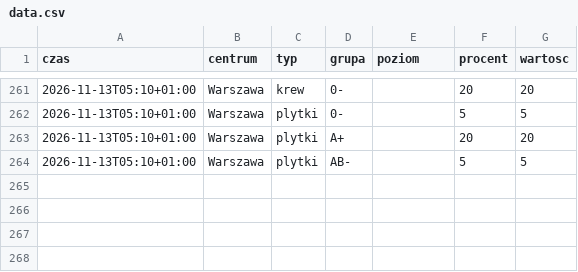
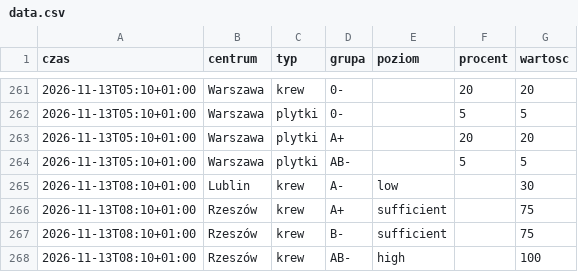
Before and after one commit to mrzeczko/zapasy-krwi, a CSV file: data.csv, drawn as a sheet; only a part is shown, gaps mark what is left out; the diff names each change by its address in the sheet, - before the commit and + after, or states it on an @@ line.

```diff
--- a/data.csv
+++ b/data.csv
+row 265: 2026-11-13T08:10+01:00 | Lublin | krew | A- | low |  | 30
+row 266: 2026-11-13T08:10+01:00 | Rzeszów | krew | A+ | sufficient |  | 75
+row 267: 2026-11-13T08:10+01:00 | Rzeszów | krew | B- | sufficient |  | 75
+row 268: 2026-11-13T08:10+01:00 | Rzeszów | krew | AB- | high |  | 100
```
